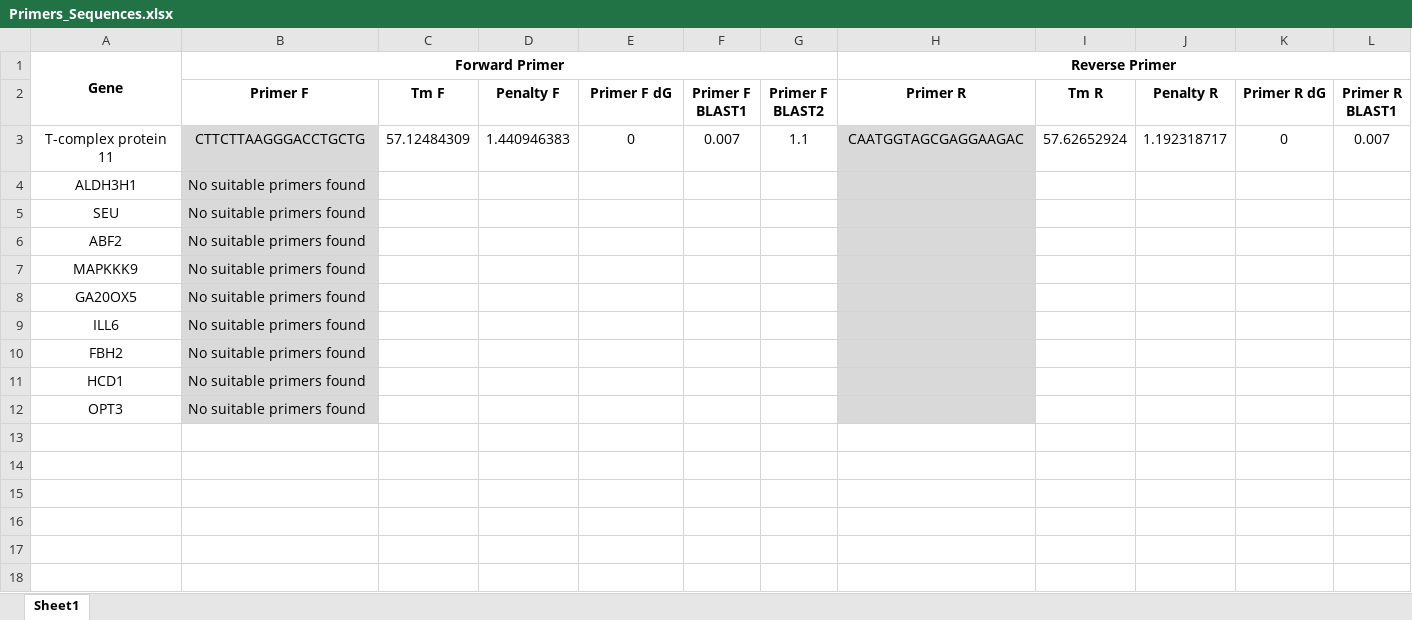
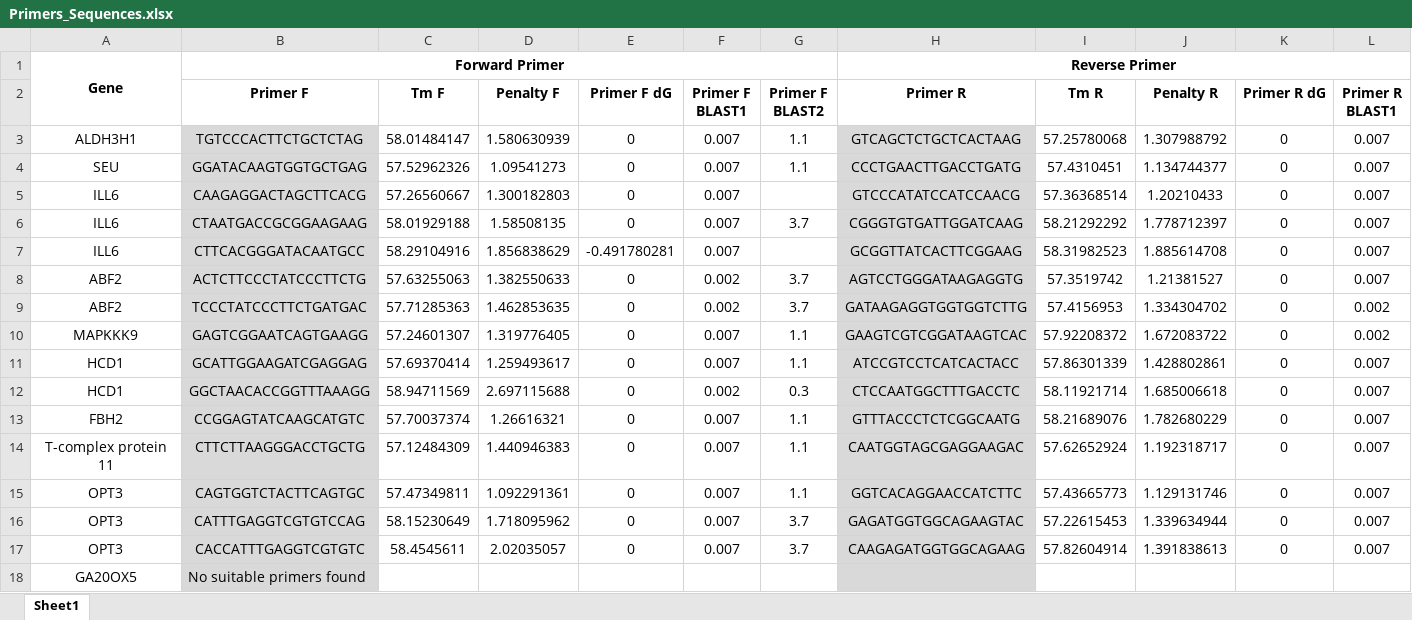
Before and after one commit to globuzzz2000/ddPrimer, an Excel workbook: ddprimer/test_data/Primers/Primers_Sequences.xlsx, sheet Sheet1, drawn as a sheet; only a part is shown; values as stored, in another font and other column widths than the file's, no borders; removed rows and columns are numbered as before the commit, all else as after; rows hold the shown columns only; the diff names each change by its address in the sheet, - before the commit and + after, or states it on an @@ line.

Commit message:
Fixed issue with missing primer reporting

```diff
--- a/ddprimer/test_data/Primers/Primers_Sequences.xlsx (sheet Sheet1)
+++ b/ddprimer/test_data/Primers/Primers_Sequences.xlsx (sheet Sheet1)
+row 3: ALDH3H1 | TGTCCCACTTCTGCTCTAG | 58.01484147 | 1.580630939 | 0 | 0.007 | 1.1 | GTCAGCTCTGCTCACTAAG | 57.25780068 | 1.307988792 | 0 | 0.007
+row 4: SEU | GGATACAAGTGGTGCTGAG | 57.52962326 | 1.09541273 | 0 | 0.007 | 1.1 | CCCTGAACTTGACCTGATG | 57.4310451 | 1.134744377 | 0 | 0.007
+row 5: ILL6 | CAAGAGGACTAGCTTCACG | 57.26560667 | 1.300182803 | 0 | 0.007 |  | GTCCCATATCCATCCAACG | 57.36368514 | 1.20210433 | 0 | 0.007
+row 6: ILL6 | CTAATGACCGCGGAAGAAG | 58.01929188 | 1.58508135 | 0 | 0.007 | 3.7 | CGGGTGTGATTGGATCAAG | 58.21292292 | 1.778712397 | 0 | 0.007
+row 7: ILL6 | CTTCACGGGATACAATGCC | 58.29104916 | 1.856838629 | -0.491780281 | 0.007 |  | GCGGTTATCACTTCGGAAG | 58.31982523 | 1.885614708 | 0 | 0.007
+row 8: ABF2 | ACTCTTCCCTATCCCTTCTG | 57.63255063 | 1.382550633 | 0 | 0.002 | 3.7 | AGTCCTGGGATAAGAGGTG | 57.3519742 | 1.21381527 | 0 | 0.007
+row 9: ABF2 | TCCCTATCCCTTCTGATGAC | 57.71285363 | 1.462853635 | 0 | 0.002 | 3.7 | GATAAGAGGTGGTGGTCTTG | 57.4156953 | 1.334304702 | 0 | 0.002
+row 10: MAPKKK9 | GAGTCGGAATCAGTGAAGG | 57.24601307 | 1.319776405 | 0 | 0.007 | 1.1 | GAAGTCGTCGGATAAGTCAC | 57.92208372 | 1.672083722 | 0 | 0.002
+row 11: HCD1 | GCATTGGAAGATCGAGGAG | 57.69370414 | 1.259493617 | 0 | 0.007 | 1.1 | ATCCGTCCTCATCACTACC | 57.86301339 | 1.428802861 | 0 | 0.007
+row 12: HCD1 | GGCTAACACCGGTTTAAAGG | 58.94711569 | 2.697115688 | 0 | 0.002 | 0.3 | CTCCAATGGCTTTGACCTC | 58.11921714 | 1.685006618 | 0 | 0.007
+row 13: FBH2 | CCGGAGTATCAAGCATGTC | 57.70037374 | 1.26616321 | 0 | 0.007 | 1.1 | GTTTACCCTCTCGGCAATG | 58.21689076 | 1.782680229 | 0 | 0.007
-row 4: ALDH3H1 | No suitable primers found
-row 5: SEU | No suitable primers found
-row 6: ABF2 | No suitable primers found
-row 7: MAPKKK9 | No suitable primers found
+row 15: OPT3 | CAGTGGTCTACTTCAGTGC | 57.47349811 | 1.092291361 | 0 | 0.007 | 1.1 | GGTCACAGGAACCATCTTC | 57.43665773 | 1.129131746 | 0 | 0.007
+row 16: OPT3 | CATTTGAGGTCGTGTCCAG | 58.15230649 | 1.718095962 | 0 | 0.007 | 3.7 | GAGATGGTGGCAGAAGTAC | 57.22615453 | 1.339634944 | 0 | 0.007
+row 17: OPT3 | CACCATTTGAGGTCGTGTC | 58.4545611 | 2.02035057 | 0 | 0.007 | 3.7 | CAAGAGATGGTGGCAGAAG | 57.82604914 | 1.391838613 | 0 | 0.007
-row 9: ILL6 | No suitable primers found
-row 10: FBH2 | No suitable primers found
-row 11: HCD1 | No suitable primers found
-row 12: OPT3 | No suitable primers found
```
Also changed, not shown: 17 other files.
